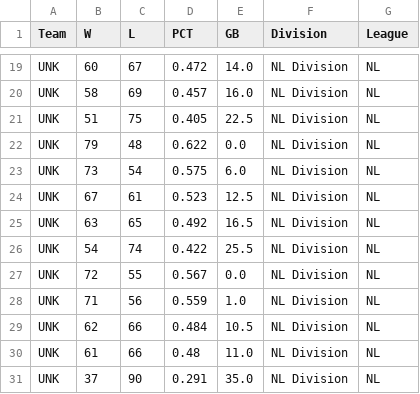
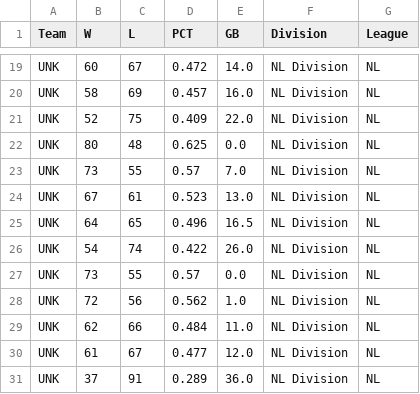
Before and after one commit to jjesse/baseball_stats, a CSV file: docs/standings_all.csv, drawn as a sheet; only a part is shown, gaps mark what is left out; the diff covers the shown part only.

```diff
--- a/docs/standings_all.csv
+++ b/docs/standings_all.csv
@@ -20,12 +20,12 @@ UNK,60,67,0.472,14.0,NL Division,NL
 UNK,58,69,0.457,16.0,NL Division,NL
-UNK,51,75,0.405,22.5,NL Division,NL
-UNK,79,48,0.622,0.0,NL Division,NL
-UNK,73,54,0.575,6.0,NL Division,NL
-UNK,67,61,0.523,12.5,NL Division,NL
-UNK,63,65,0.492,16.5,NL Division,NL
-UNK,54,74,0.422,25.5,NL Division,NL
-UNK,72,55,0.567,0.0,NL Division,NL
-UNK,71,56,0.559,1.0,NL Division,NL
-UNK,62,66,0.484,10.5,NL Division,NL
-UNK,61,66,0.48,11.0,NL Division,NL
-UNK,37,90,0.291,35.0,NL Division,NL
+UNK,52,75,0.409,22.0,NL Division,NL
+UNK,80,48,0.625,0.0,NL Division,NL
+UNK,73,55,0.57,7.0,NL Division,NL
+UNK,67,61,0.523,13.0,NL Division,NL
+UNK,64,65,0.496,16.5,NL Division,NL
+UNK,54,74,0.422,26.0,NL Division,NL
+UNK,73,55,0.57,0.0,NL Division,NL
+UNK,72,56,0.562,1.0,NL Division,NL
+UNK,62,66,0.484,11.0,NL Division,NL
+UNK,61,67,0.477,12.0,NL Division,NL
+UNK,37,91,0.289,36.0,NL Division,NL
```
Also changed, not shown: 30 edited cells elsewhere in this file, 14 other files.
